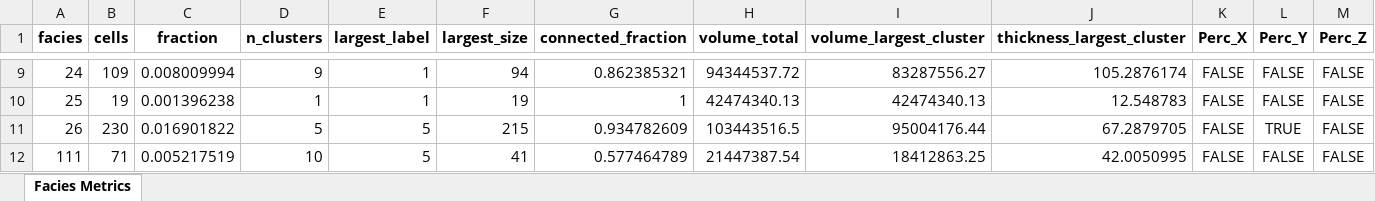
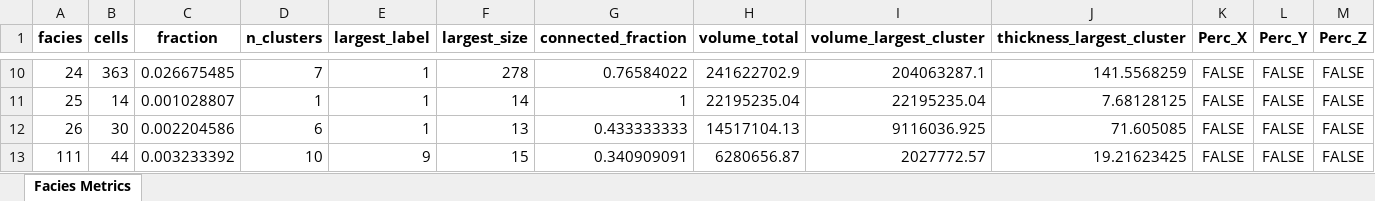
Before and after one commit to cadumedeiros/sfm_model_analysis, an Excel workbook: results/facies_metrics.xlsx, sheet Facies Metrics, drawn as a sheet; only a part is shown, gaps mark what is left out; values as stored, in another font and other column widths than the file's, no borders; addresses are those after the commit; the diff covers the shown part only; the diff names each change by its address in the sheet, - before the commit and + after, or states it on an @@ line.

```diff
--- a/results/facies_metrics.xlsx (sheet Facies Metrics)
+++ b/results/facies_metrics.xlsx (sheet Facies Metrics)
-B10 (cells): 109
+B10 (cells): 363
-C10 (fraction): 0.008009994
+C10 (fraction): 0.026675485
-D10 (n_clusters): 9
+D10 (n_clusters): 7
-F10 (largest_size): 94
+F10 (largest_size): 278
-G10 (connected_fraction): 0.862385321
+G10 (connected_fraction): 0.76584022
-H10 (volume_total): 94344537.72
+H10 (volume_total): 241622702.9
-I10 (volume_largest_cluster): 83287556.27
+I10 (volume_largest_cluster): 204063287.1
-J10 (thickness_largest_cluster): 105.2876174
+J10 (thickness_largest_cluster): 141.5568259
-B11 (cells): 19
+B11 (cells): 14
-C11 (fraction): 0.001396238
+C11 (fraction): 0.001028807
-F11 (largest_size): 19
+F11 (largest_size): 14
-H11 (volume_total): 42474340.13
+H11 (volume_total): 22195235.04
-I11 (volume_largest_cluster): 42474340.13
+I11 (volume_largest_cluster): 22195235.04
-J11 (thickness_largest_cluster): 12.548783
+J11 (thickness_largest_cluster): 7.68128125
-B12 (cells): 230
+B12 (cells): 30
-C12 (fraction): 0.016901822
+C12 (fraction): 0.002204586
-D12 (n_clusters): 5
+D12 (n_clusters): 6
-E12 (largest_label): 5
+E12 (largest_label): 1
-F12 (largest_size): 215
+F12 (largest_size): 13
-G12 (connected_fraction): 0.934782609
+G12 (connected_fraction): 0.433333333
-H12 (volume_total): 103443516.5
+H12 (volume_total): 14517104.13
-I12 (volume_largest_cluster): 95004176.44
+I12 (volume_largest_cluster): 9116036.925
-J12 (thickness_largest_cluster): 67.2879705
+J12 (thickness_largest_cluster): 71.605085
-L12 (Perc_Y): TRUE
+L12 (Perc_Y): FALSE
-B13 (cells): 71
+B13 (cells): 44
-C13 (fraction): 0.005217519
+C13 (fraction): 0.003233392
-E13 (largest_label): 5
+E13 (largest_label): 9
-F13 (largest_size): 41
+F13 (largest_size): 15
-G13 (connected_fraction): 0.577464789
+G13 (connected_fraction): 0.340909091
-H13 (volume_total): 21447387.54
+H13 (volume_total): 6280656.87
-I13 (volume_largest_cluster): 18412863.25
+I13 (volume_largest_cluster): 2027772.57
-J13 (thickness_largest_cluster): 42.0050995
+J13 (thickness_largest_cluster): 19.21623425
```
Also changed, not shown: 1 added row, 1 removed row and 104 edited cells elsewhere in this sheet, 3 other files.
